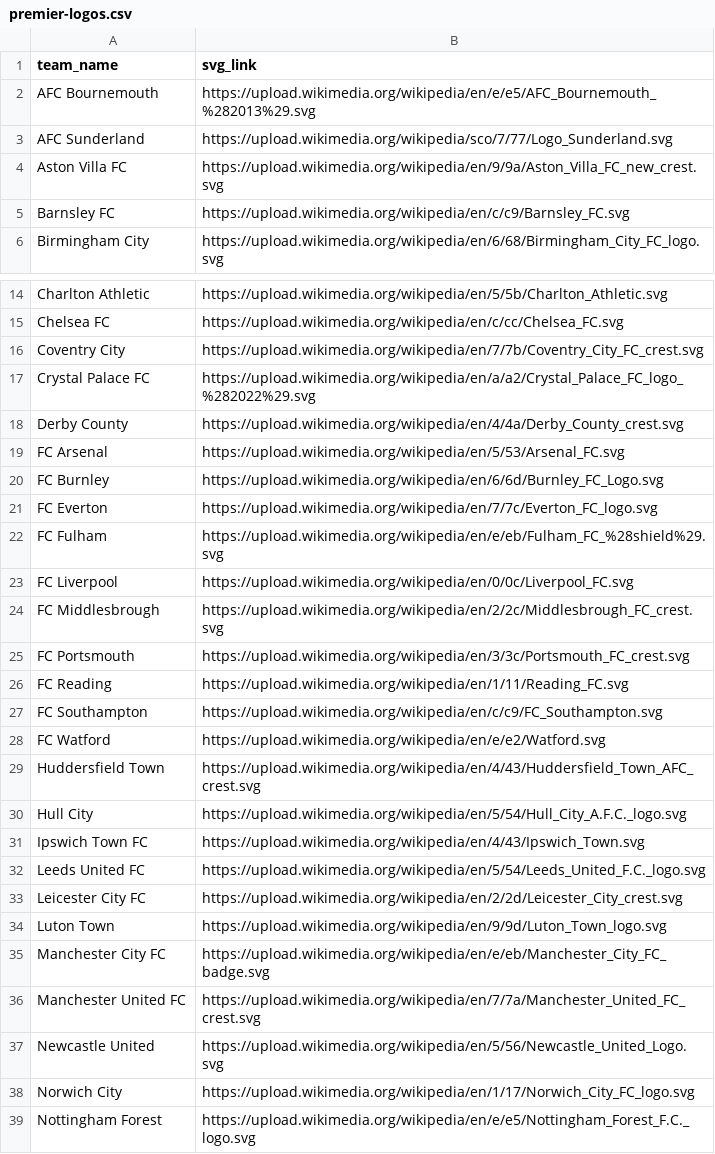
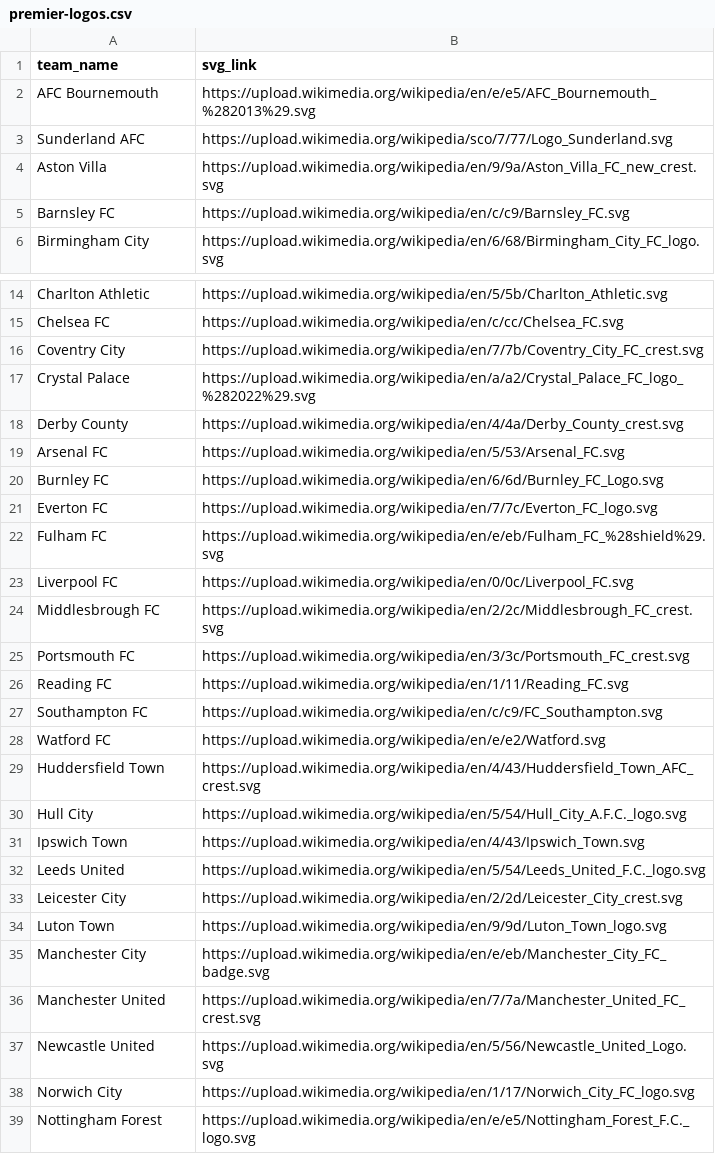
Before and after one commit to DaviGriebler/transfermarkt_scraping, a CSV file: data-csv/premier-logos.csv, drawn as a sheet; only a part is shown, gaps mark what is left out; the diff covers the shown part only.

Commit message:
fix: team names not matching

```diff
--- a/data-csv/premier-logos.csv
+++ b/data-csv/premier-logos.csv
@@ -2,4 +2,4 @@ team_name;svg_link
 AFC Bournemouth;https://upload.wikimedia.org/wikipedia/en/e/e5/AFC_Bournemouth_%282013%29.svg
-AFC Sunderland;https://upload.wikimedia.org/wikipedia/sco/7/77/Logo_Sunderland.svg
-Aston Villa FC;https://upload.wikimedia.org/wikipedia/en/9/9a/Aston_Villa_FC_new_crest.svg
+Sunderland AFC;https://upload.wikimedia.org/wikipedia/sco/7/77/Logo_Sunderland.svg
+Aston Villa;https://upload.wikimedia.org/wikipedia/en/9/9a/Aston_Villa_FC_new_crest.svg
 Barnsley FC;https://upload.wikimedia.org/wikipedia/en/c/c9/Barnsley_FC.svg
@@ -16,22 +16,22 @@ Chelsea FC;https://upload.wikimedia.org/wikipedia/en/c/cc/Chelsea_FC.svg
 Coventry City;https://upload.wikimedia.org/wikipedia/en/7/7b/Coventry_City_FC_crest.svg
-Crystal Palace FC;https://upload.wikimedia.org/wikipedia/en/a/a2/Crystal_Palace_FC_logo_%282022%29.svg
+Crystal Palace;https://upload.wikimedia.org/wikipedia/en/a/a2/Crystal_Palace_FC_logo_%282022%29.svg
 Derby County;https://upload.wikimedia.org/wikipedia/en/4/4a/Derby_County_crest.svg
-FC Arsenal;https://upload.wikimedia.org/wikipedia/en/5/53/Arsenal_FC.svg
-FC Burnley;https://upload.wikimedia.org/wikipedia/en/6/6d/Burnley_FC_Logo.svg
-FC Everton;https://upload.wikimedia.org/wikipedia/en/7/7c/Everton_FC_logo.svg
-FC Fulham;https://upload.wikimedia.org/wikipedia/en/e/eb/Fulham_FC_%28shield%29.svg
-FC Liverpool;https://upload.wikimedia.org/wikipedia/en/0/0c/Liverpool_FC.svg
-FC Middlesbrough;https://upload.wikimedia.org/wikipedia/en/2/2c/Middlesbrough_FC_crest.svg
-FC Portsmouth;https://upload.wikimedia.org/wikipedia/en/3/3c/Portsmouth_FC_crest.svg
-FC Reading;https://upload.wikimedia.org/wikipedia/en/1/11/Reading_FC.svg
-FC Southampton;https://upload.wikimedia.org/wikipedia/en/c/c9/FC_Southampton.svg
-FC Watford;https://upload.wikimedia.org/wikipedia/en/e/e2/Watford.svg
+Arsenal FC;https://upload.wikimedia.org/wikipedia/en/5/53/Arsenal_FC.svg
+Burnley FC;https://upload.wikimedia.org/wikipedia/en/6/6d/Burnley_FC_Logo.svg
+Everton FC;https://upload.wikimedia.org/wikipedia/en/7/7c/Everton_FC_logo.svg
+Fulham FC;https://upload.wikimedia.org/wikipedia/en/e/eb/Fulham_FC_%28shield%29.svg
+Liverpool FC;https://upload.wikimedia.org/wikipedia/en/0/0c/Liverpool_FC.svg
+Middlesbrough FC;https://upload.wikimedia.org/wikipedia/en/2/2c/Middlesbrough_FC_crest.svg
+Portsmouth FC;https://upload.wikimedia.org/wikipedia/en/3/3c/Portsmouth_FC_crest.svg
+Reading FC;https://upload.wikimedia.org/wikipedia/en/1/11/Reading_FC.svg
+Southampton FC;https://upload.wikimedia.org/wikipedia/en/c/c9/FC_Southampton.svg
+Watford FC;https://upload.wikimedia.org/wikipedia/en/e/e2/Watford.svg
 Huddersfield Town;https://upload.wikimedia.org/wikipedia/en/4/43/Huddersfield_Town_AFC_crest.svg
 Hull City;https://upload.wikimedia.org/wikipedia/en/5/54/Hull_City_A.F.C._logo.svg
-Ipswich Town FC;https://upload.wikimedia.org/wikipedia/en/4/43/Ipswich_Town.svg
-Leeds United FC;https://upload.wikimedia.org/wikipedia/en/5/54/Leeds_United_F.C._logo.svg
-Leicester City FC;https://upload.wikimedia.org/wikipedia/en/2/2d/Leicester_City_crest.svg
+Ipswich Town;https://upload.wikimedia.org/wikipedia/en/4/43/Ipswich_Town.svg
+Leeds United;https://upload.wikimedia.org/wikipedia/en/5/54/Leeds_United_F.C._logo.svg
+Leicester City;https://upload.wikimedia.org/wikipedia/en/2/2d/Leicester_City_crest.svg
 Luton Town;https://upload.wikimedia.org/wikipedia/en/9/9d/Luton_Town_logo.svg
-Manchester City FC;https://upload.wikimedia.org/wikipedia/en/e/eb/Manchester_City_FC_badge.svg
-Manchester United FC;https://upload.wikimedia.org/wikipedia/en/7/7a/Manchester_United_FC_crest.svg
+Manchester City;https://upload.wikimedia.org/wikipedia/en/e/eb/Manchester_City_FC_badge.svg
+Manchester United;https://upload.wikimedia.org/wikipedia/en/7/7a/Manchester_United_FC_crest.svg
 Newcastle United;https://upload.wikimedia.org/wikipedia/en/5/56/Newcastle_United_Logo.svg
```
Also changed, not shown: 3 edited cells elsewhere in this file, 2 other files.
